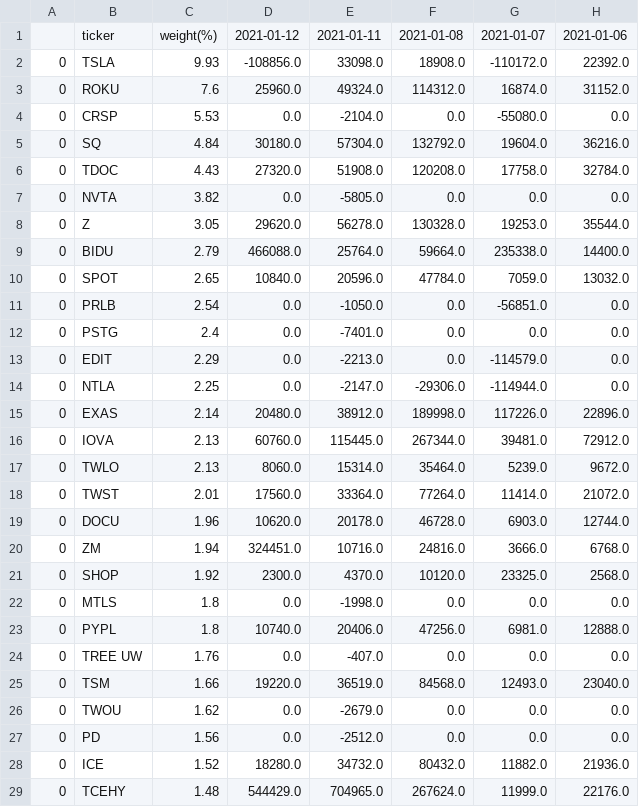
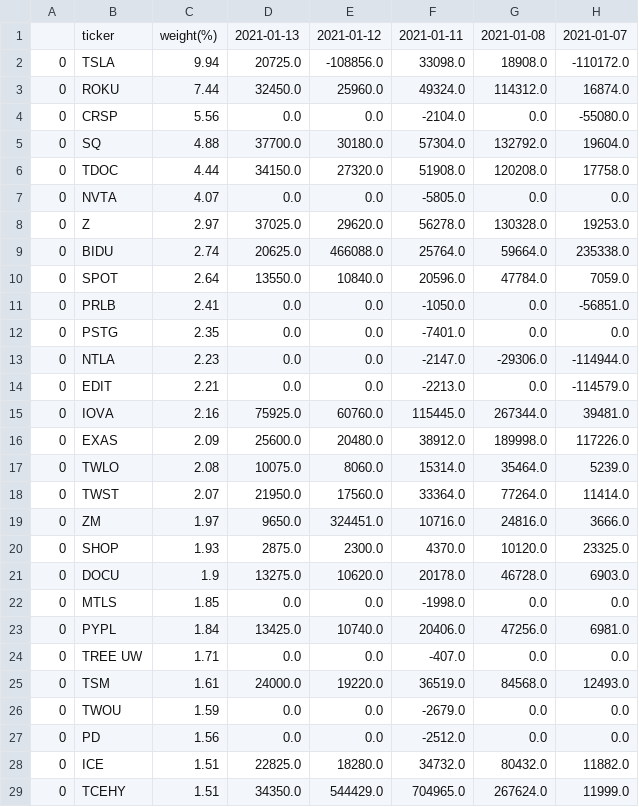
Before and after one commit to usastockinvest/arkinvest, a CSV file: data/arkk_shares_chg.csv, drawn as a sheet; only a part is shown; removed rows and columns are numbered as before the commit, all else as after; the diff covers the shown part only; the diff names each change by its address in the sheet, - before the commit and + after, or states it on an @@ line.

```diff
--- a/data/arkk_shares_chg.csv
+++ b/data/arkk_shares_chg.csv
+column D, rows 1-13: 2021-01-13 | 20725.0 | 32450.0 | 0.0 | 37700.0 | 34150.0 | 0.0 | 37025.0 | 20625.0 | 13550.0 | 0.0 | 0.0 | 0.0; row 15: 75925.0; rows 17-20: 10075.0 | 21950.0 | 9650.0 | 2875.0; rows 22-29: 0.0 | 13425.0 | 0.0 | 24000.0 | 0.0 | 0.0 | 22825.0 | 34350.0
-column H, rows 1-12: 2021-01-06 | 22392.0 | 31152.0 | 0.0 | 36216.0 | 32784.0 | 0.0 | 35544.0 | 14400.0 | 13032.0 | 0.0 | 0.0; row 14: 0.0; rows 16-18: 72912.0 | 9672.0 | 21072.0; rows 20-29: 6768.0 | 2568.0 | 0.0 | 12888.0 | 0.0 | 23040.0 | 0.0 | 0.0 | 21936.0 | 22176.0
-C2: 9.93
+C2: 9.94
-C3: 7.6
+C3: 7.44
-C4: 5.53
+C4: 5.56
-C5: 4.84
+C5: 4.88
-C6: 4.43
+C6: 4.44
-C7: 3.82
+C7: 4.07
-C8: 3.05
+C8: 2.97
-C9: 2.79
+C9: 2.74
-C10: 2.65
+C10: 2.64
-C11: 2.54
+C11: 2.41
-C12: 2.4
+C12: 2.35
-row 13: 0 | EDIT | 2.29 | 0.0 | -2213.0 | 0.0 | -114579.0 | 0.0
-C13: 2.25
+C13: 2.23
-row 15: 0 | EXAS | 2.14 | 20480.0 | 38912.0 | 189998.0 | 117226.0 | 22896.0
+row 14: 0 | EDIT | 2.21 | 0.0 | 0.0 | -2213.0 | 0.0 | -114579.0
-C15: 2.13
+C15: 2.16
+row 16: 0 | EXAS | 2.09 | 25600.0 | 20480.0 | 38912.0 | 189998.0 | 117226.0
-C17: 2.13
+C17: 2.08
-C18: 2.01
+C18: 2.07
-row 19: 0 | DOCU | 1.96 | 10620.0 | 20178.0 | 46728.0 | 6903.0 | 12744.0
-C19: 1.94
+C19: 1.97
-C20: 1.92
+C20: 1.93
+row 21: 0 | DOCU | 1.9 | 13275.0 | 10620.0 | 20178.0 | 46728.0 | 6903.0
-C22: 1.8
+C22: 1.85
-C23: 1.8
+C23: 1.84
-C24: 1.76
+C24: 1.71
-C25: 1.66
+C25: 1.61
-C26: 1.62
+C26: 1.59
-C28: 1.52
+C28: 1.51
-C29: 1.48
+C29: 1.51
```
Also changed, not shown: 3 added rows, 3 removed rows and 15 edited cells elsewhere in this file, data/arkf_daily.csv, data/arkk_daily.csv, 8 other files.
